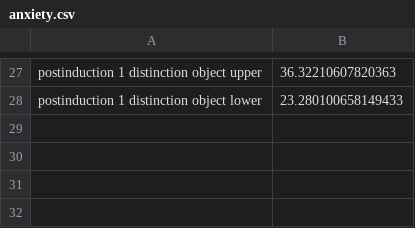
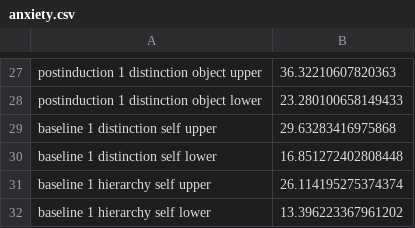
Before and after one commit to ianhussey/verification_foody_et_al_2013, a CSV file: data/extracted/foody 2013 thesis experiment 10/summary stats extracted from plots/anxiety.csv, drawn as a sheet; only a part is shown, gaps mark what is left out.

```diff
--- a/data/extracted/foody 2013 thesis experiment 10/summary stats extracted from plots/anxiety.csv
+++ b/data/extracted/foody 2013 thesis experiment 10/summary stats extracted from plots/anxiety.csv
@@ -28 +28,5 @@ postinduction 1 distinction object upper, 36.32210607820363
 postinduction 1 distinction object lower, 23.280100658149433
+baseline 1 distinction self upper, 29.63283416975868
+baseline 1 distinction self lower, 16.851272402808448
+baseline 1 hierarchy self upper, 26.114195275374374
+baseline 1 hierarchy self lower, 13.396223367961202
```
Also changed, not shown: data/extracted/foody 2013 thesis experiment 10/data_extracted_all.csv, data/extracted/foody 2013 thesis experiment 10/summary stats extracted from plots/discomfort.csv, 27 other files.
